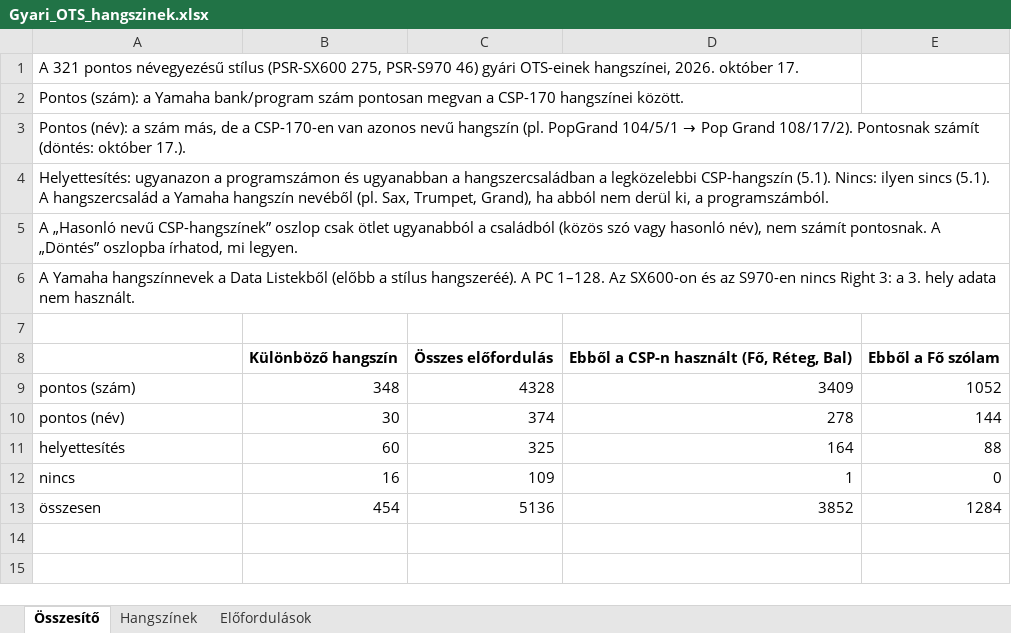
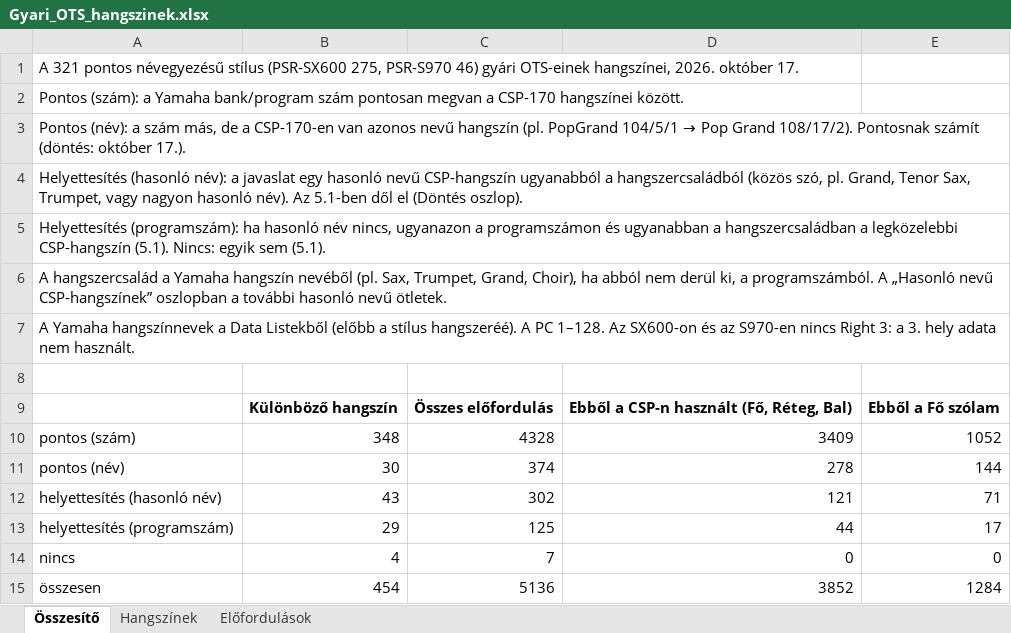
Before and after one commit to Viktor318/conpianist, an Excel workbook: docs/Gyari_OTS_hangszinek.xlsx, sheet Összesítő, drawn as a sheet; values as stored, in another font and other column widths than the file's, no borders; removed rows and columns are numbered as before the commit, all else as after; the diff names each change by its address in the sheet, - before the commit and + after, or states it on an @@ line.

```diff
--- a/docs/Gyari_OTS_hangszinek.xlsx (sheet Összesítő)
+++ b/docs/Gyari_OTS_hangszinek.xlsx (sheet Összesítő)
-A4: Helyettesítés: ugyanazon a programszámon és ugyanabban a hangszercsaládban a legközelebbi CSP-hangszín (5.1). Nincs: ilyen sincs (5.1). A hangszercsalád a Yamaha hangszín nevéből (pl. Sax, Trumpet, Grand), ha abból nem derül ki, a programszámból.
+A4: Helyettesítés (hasonló név): a javaslat egy hasonló nevű CSP-hangszín ugyanabból a hangszercsaládból (közös szó, pl. Grand, Tenor Sax, Trumpet, vagy nagyon hasonló név). Az 5.1-ben dől el (Döntés oszlop).
-A5: A „Hasonló nevű CSP-hangszínek” oszlop csak ötlet ugyanabból a családból (közös szó vagy hasonló név), nem számít pontosnak. A „Döntés” oszlopba írhatod, mi legyen.
+A5: Helyettesítés (programszám): ha hasonló név nincs, ugyanazon a programszámon és ugyanabban a hangszercsaládban a legközelebbi CSP-hangszín (5.1). Nincs: egyik sem (5.1).
+row 6: A hangszercsalád a Yamaha hangszín nevéből (pl. Sax, Trumpet, Grand, Choir), ha abból nem derül ki, a programszámból. A „Hasonló nevű CSP-hangszínek” oszlopban a további hasonló nevű ötletek.
-row 11: helyettesítés | 60 | 325 | 164 | 88
+row 12: helyettesítés (hasonló név) | 43 | 302 | 121 | 71
+row 13: helyettesítés (programszám) | 29 | 125 | 44 | 17
-B14: 16
+B14: 4
-C14: 109
+C14: 7
-D14: 1
+D14: 0
```
Also changed, not shown: sheet Hangszínek, sheet Előfordulások, docs/Gyari_OTS_5.0_pontos.xlsx.
